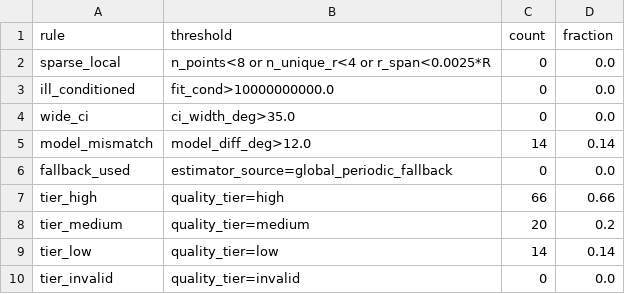
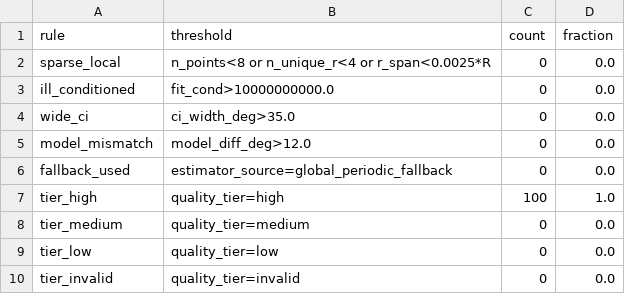
Before and after one commit to elvis-aguero/openfoam-test, a CSV file: case_H0.0082_D0.0083_flat_tilt_T0.0_m0.0001/postProcessing/interface/contact_angle_quality_report_latest.csv, drawn as a sheet.

```diff
--- a/case_H0.0082_D0.0083_flat_tilt_T0.0_m0.0001/postProcessing/interface/contact_angle_quality_report_latest.csv
+++ b/case_H0.0082_D0.0083_flat_tilt_T0.0_m0.0001/postProcessing/interface/contact_angle_quality_report_latest.csv
@@ -4,7 +4,7 @@ ill_conditioned,fit_cond>10000000000.0,0,0.0
 wide_ci,ci_width_deg>35.0,0,0.0
-model_mismatch,model_diff_deg>12.0,14,0.14
+model_mismatch,model_diff_deg>12.0,0,0.0
 fallback_used,estimator_source=global_periodic_fallback,0,0.0
-tier_high,quality_tier=high,66,0.66
-tier_medium,quality_tier=medium,20,0.2
-tier_low,quality_tier=low,14,0.14
+tier_high,quality_tier=high,100,1.0
+tier_medium,quality_tier=medium,0,0.0
+tier_low,quality_tier=low,0,0.0
 tier_invalid,quality_tier=invalid,0,0.0
```
Also changed, not shown: case_H0.0082_D0.0083_flat_tilt_T0.0_m0.0001/postProcessing/interface/contact_angle_samples_latest.csv, case_H0.0082_D0.0083_flat_tilt_T0.0_m0.0001/postProcessing/interface/contact_angle_summary_latest.csv, 38 other files.
